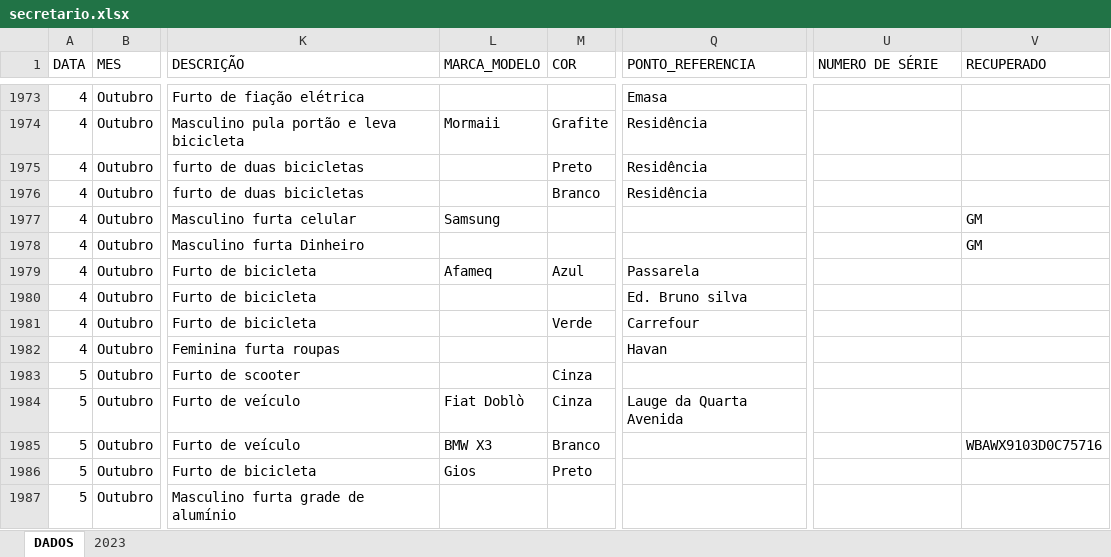
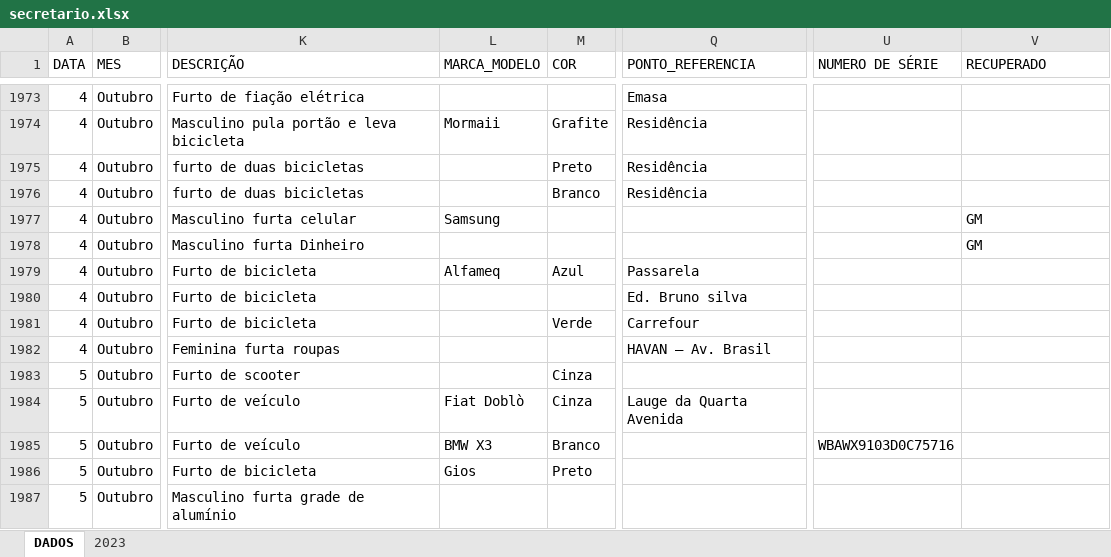
Before and after one commit to ronaldorocco/dashboard, an Excel workbook: secretario.xlsx, sheet DADOS, drawn as a sheet; only a part is shown, gaps mark what is left out; values as stored, in another font and other column widths than the file's, no cell formats; charts and pictures not drawn; the diff covers the shown part only; the diff names each change by its address in the sheet, - before the commit and + after, or states it on an @@ line.

```diff
--- a/secretario.xlsx (sheet DADOS)
+++ b/secretario.xlsx (sheet DADOS)
-L1979 (MARCA_MODELO): Afameq
+L1979 (MARCA_MODELO): Alfameq
-Q1982 (PONTO_REFERENCIA): Havan
+Q1982 (PONTO_REFERENCIA): HAVAN – Av. Brasil
-U1985 (NUMERO DE SÉRIE): (empty)
+U1985 (NUMERO DE SÉRIE): WBAWX9103D0C75716
-V1985 (RECUPERADO): WBAWX9103D0C75716
+V1985 (RECUPERADO): (empty)
```
Also changed, not shown: 504 edited cells elsewhere in this sheet, cell formats, 3 other files.
